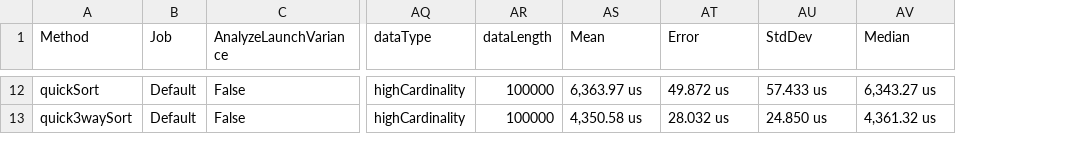
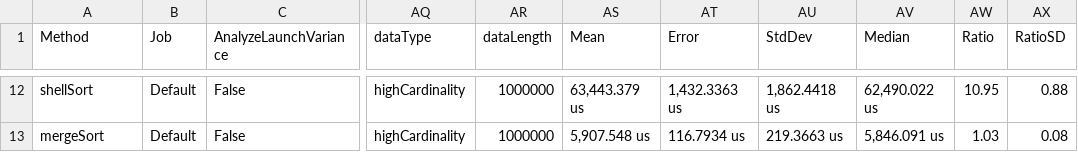
Before and after one commit to renshujian/learning-algorithm, a CSV file: BenchmarkDotNet.Artifacts/results/Algorithm.SortBenchmark-report.csv, drawn as a sheet; only a part is shown, gaps mark what is left out; the diff covers the shown part only; the diff names each change by its address in the sheet, - before the commit and + after, or states it on an @@ line.

```diff
--- a/BenchmarkDotNet.Artifacts/results/Algorithm.SortBenchmark-report.csv
+++ b/BenchmarkDotNet.Artifacts/results/Algorithm.SortBenchmark-report.csv
+column AW (Ratio), rows 12-13: 10.95 | 1.03
+column AX (RatioSD), rows 12-13: 0.88 | 0.08
-A12 (Method): quickSort
+A12 (Method): shellSort
-AR12:AR13 (dataLength): 100000
+AR12:AR13 (dataLength): 1000000
-AS12 (Mean): 6,363.97 us
+AS12 (Mean): 63,443.379 us
-AT12 (Error): 49.872 us
+AT12 (Error): 1,432.3363 us
-AU12 (StdDev): 57.433 us
+AU12 (StdDev): 1,862.4418 us
-AV12 (Median): 6,343.27 us
+AV12 (Median): 62,490.022 us
-A13 (Method): quick3waySort
+A13 (Method): mergeSort
-AS13 (Mean): 4,350.58 us
+AS13 (Mean): 5,907.548 us
-AT13 (Error): 28.032 us
+AT13 (Error): 116.7934 us
-AU13 (StdDev): 24.850 us
+AU13 (StdDev): 219.3663 us
-AV13 (Median): 4,361.32 us
+AV13 (Median): 5,846.091 us
```
Also changed, not shown: 63 edited cells elsewhere in this file, 3 other files.
